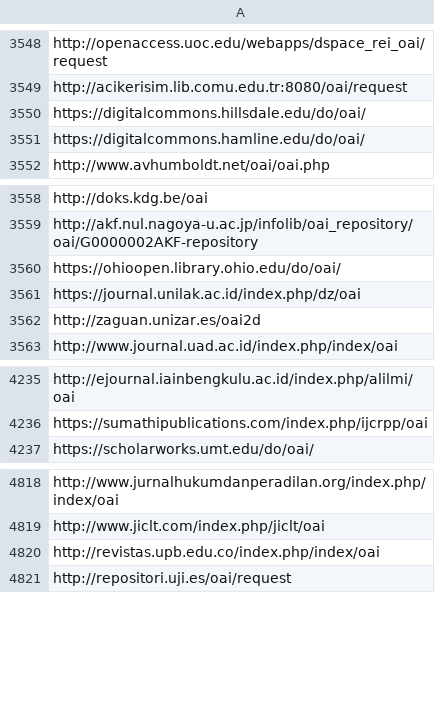
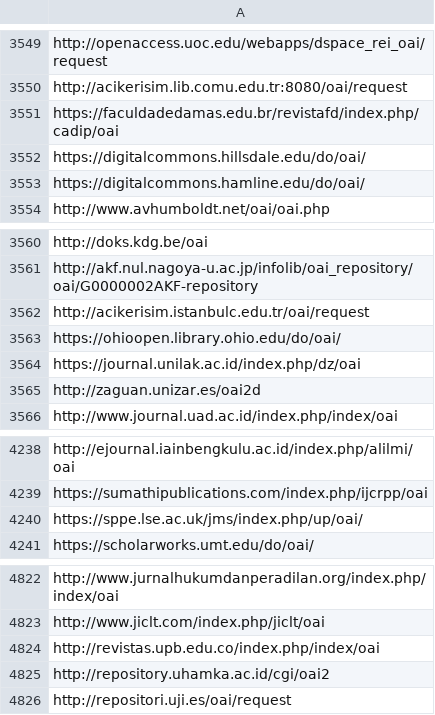
Before and after one commit to miku/metha, a TSV file: contrib/sites-oa.tsv, drawn as a sheet; only a part is shown, gaps mark what is left out; the diff covers the shown part only.

Commit message:
update list

```diff
--- a/contrib/sites-oa.tsv
+++ b/contrib/sites-oa.tsv
@@ -3549,2 +3550,3 @@ http://openaccess.uoc.edu/webapps/dspace_rei_oai/request
 http://acikerisim.lib.comu.edu.tr:8080/oai/request
+https://faculdadedamas.edu.br/revistafd/index.php/cadip/oai
 https://digitalcommons.hillsdale.edu/do/oai/
@@ -3559,2 +3561,3 @@ http://doks.kdg.be/oai
 http://akf.nul.nagoya-u.ac.jp/infolib/oai_repository/oai/G0000002AKF-repository
+http://acikerisim.istanbulc.edu.tr/oai/request
 https://ohioopen.library.ohio.edu/do/oai/
@@ -4236,2 +4239,3 @@ http://ejournal.iainbengkulu.ac.id/index.php/alilmi/oai
 https://sumathipublications.com/index.php/ijcrpp/oai
+https://sppe.lse.ac.uk/jms/index.php/up/oai/
 https://scholarworks.umt.edu/do/oai/
@@ -4820,2 +4824,3 @@ http://www.jiclt.com/index.php/jiclt/oai
 http://revistas.upb.edu.co/index.php/index/oai
+http://repository.uhamka.ac.id/cgi/oai2
 http://repositori.uji.es/oai/request
```
Also changed, not shown: 1 added row and 26 moved rows elsewhere in this file, 2 other files.
